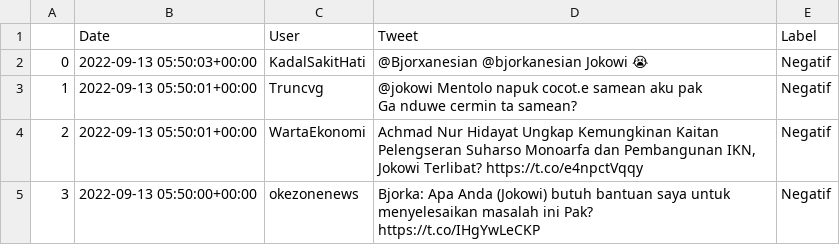
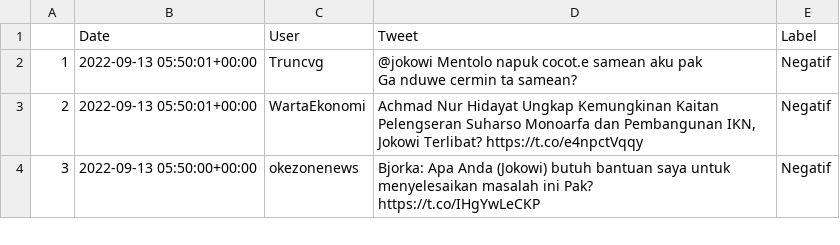
Before and after one commit to smilesense/datasets, a CSV file: ppw/19_121_tweets_labeled.csv, drawn as a sheet; only a part is shown; the diff names each change by its address in the sheet, - before the commit and + after, or states it on an @@ line.

Commit message:
Update 19_121_tweets_labeled.csv

```diff
--- a/ppw/19_121_tweets_labeled.csv
+++ b/ppw/19_121_tweets_labeled.csv
-row 2: 0 | 2022-09-13 05:50:03+00:00 | KadalSakitHati | @Bjorxanesian @bjorkanesian Jokowi 😭 | Negatif
```
